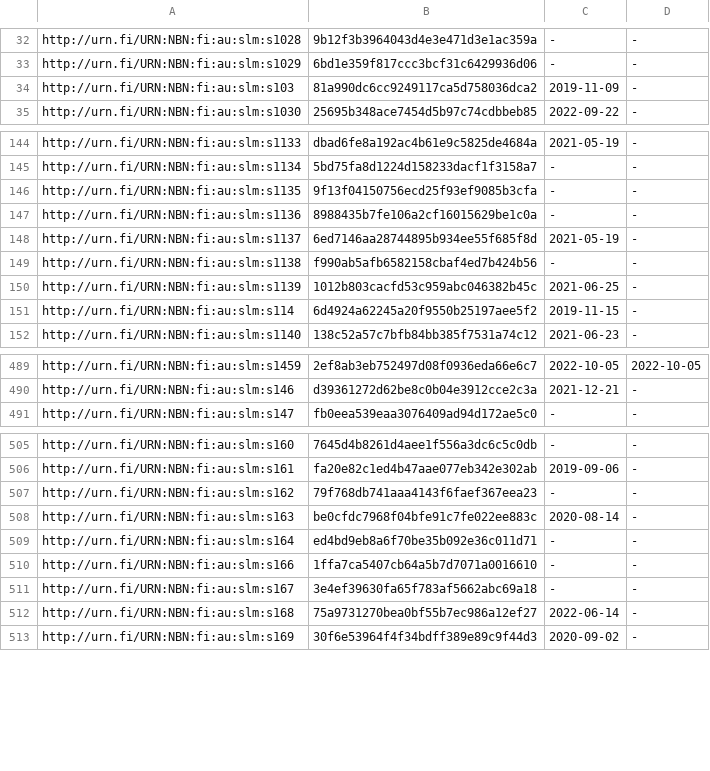
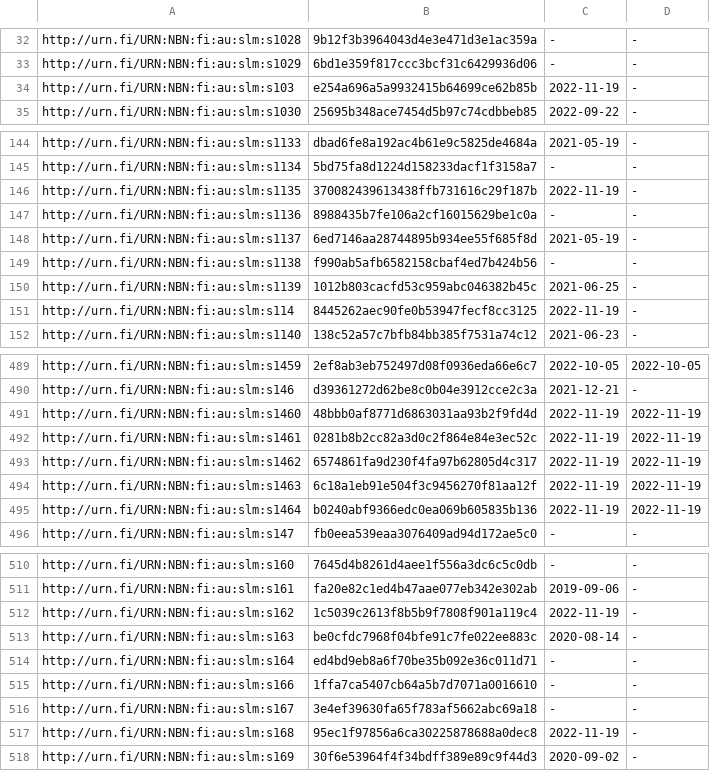
Before and after one commit to NatLibFi/Finto-data, a TSV file: vocabularies/slm/timestamps.tsv, drawn as a sheet; only a part is shown, gaps mark what is left out; the diff covers the shown part only.

```diff
--- a/vocabularies/slm/timestamps.tsv
+++ b/vocabularies/slm/timestamps.tsv
@@ -33,3 +33,3 @@ http://urn.fi/URN:NBN:fi:au:slm:s1028	9b12f3b3964043d4e3e471d3e1ac359a	-	-
 http://urn.fi/URN:NBN:fi:au:slm:s1029	6bd1e359f817ccc3bcf31c6429936d06	-	-
-http://urn.fi/URN:NBN:fi:au:slm:s103	81a990dc6cc9249117ca5d758036dca2	2019-11-09	-
+http://urn.fi/URN:NBN:fi:au:slm:s103	e254a696a5a9932415b64699ce62b85b	2022-11-19	-
 http://urn.fi/URN:NBN:fi:au:slm:s1030	25695b348ace7454d5b97c74cdbbeb85	2022-09-22	-
@@ -145,3 +145,3 @@ http://urn.fi/URN:NBN:fi:au:slm:s1133	dbad6fe8a192ac4b61e9c5825de4684a	2021-05-1
 http://urn.fi/URN:NBN:fi:au:slm:s1134	5bd75fa8d1224d158233dacf1f3158a7	-	-
-http://urn.fi/URN:NBN:fi:au:slm:s1135	9f13f04150756ecd25f93ef9085b3cfa	-	-
+http://urn.fi/URN:NBN:fi:au:slm:s1135	370082439613438ffb731616c29f187b	2022-11-19	-
 http://urn.fi/URN:NBN:fi:au:slm:s1136	8988435b7fe106a2cf16015629be1c0a	-	-
@@ -150,3 +150,3 @@ http://urn.fi/URN:NBN:fi:au:slm:s1138	f990ab5afb6582158cbaf4ed7b424b56	-	-
 http://urn.fi/URN:NBN:fi:au:slm:s1139	1012b803cacfd53c959abc046382b45c	2021-06-25	-
-http://urn.fi/URN:NBN:fi:au:slm:s114	6d4924a62245a20f9550b25197aee5f2	2019-11-15	-
+http://urn.fi/URN:NBN:fi:au:slm:s114	8445262aec90fe0b53947fecf8cc3125	2022-11-19	-
 http://urn.fi/URN:NBN:fi:au:slm:s1140	138c52a57c7bfb84bb385f7531a74c12	2021-06-23	-
@@ -490,2 +490,7 @@ http://urn.fi/URN:NBN:fi:au:slm:s1459	2ef8ab3eb752497d08f0936eda66e6c7	2022-10-0
 http://urn.fi/URN:NBN:fi:au:slm:s146	d39361272d62be8c0b04e3912cce2c3a	2021-12-21	-
+http://urn.fi/URN:NBN:fi:au:slm:s1460	48bbb0af8771d6863031aa93b2f9fd4d	2022-11-19	2022-11-19
+http://urn.fi/URN:NBN:fi:au:slm:s1461	0281b8b2cc82a3d0c2f864e84e3ec52c	2022-11-19	2022-11-19
+http://urn.fi/URN:NBN:fi:au:slm:s1462	6574861fa9d230f4fa97b62805d4c317	2022-11-19	2022-11-19
+http://urn.fi/URN:NBN:fi:au:slm:s1463	6c18a1eb91e504f3c9456270f81aa12f	2022-11-19	2022-11-19
+http://urn.fi/URN:NBN:fi:au:slm:s1464	b0240abf9366edc0ea069b605835b136	2022-11-19	2022-11-19
 http://urn.fi/URN:NBN:fi:au:slm:s147	fb0eea539eaa3076409ad94d172ae5c0	-	-
@@ -506,3 +511,3 @@ http://urn.fi/URN:NBN:fi:au:slm:s160	7645d4b8261d4aee1f556a3dc6c5c0db	-	-
 http://urn.fi/URN:NBN:fi:au:slm:s161	fa20e82c1ed4b47aae077eb342e302ab	2019-09-06	-
-http://urn.fi/URN:NBN:fi:au:slm:s162	79f768db741aaa4143f6faef367eea23	-	-
+http://urn.fi/URN:NBN:fi:au:slm:s162	1c5039c2613f8b5b9f7808f901a119c4	2022-11-19	-
 http://urn.fi/URN:NBN:fi:au:slm:s163	be0cfdc7968f04bfe91c7fe022ee883c	2020-08-14	-
@@ -511,3 +516,3 @@ http://urn.fi/URN:NBN:fi:au:slm:s166	1ffa7ca5407cb64a5b7d7071a0016610	-	-
 http://urn.fi/URN:NBN:fi:au:slm:s167	3e4ef39630fa65f783af5662abc69a18	-	-
-http://urn.fi/URN:NBN:fi:au:slm:s168	75a9731270bea0bf55b7ec986a12ef27	2022-06-14	-
+http://urn.fi/URN:NBN:fi:au:slm:s168	95ec1f97856a6ca30225878688a0dec8	2022-11-19	-
 http://urn.fi/URN:NBN:fi:au:slm:s169	30f6e53964f4f34bdff389e89c9f44d3	2020-09-02	-
```
Also changed, not shown: 90 edited cells elsewhere in this file, 3 other files.
